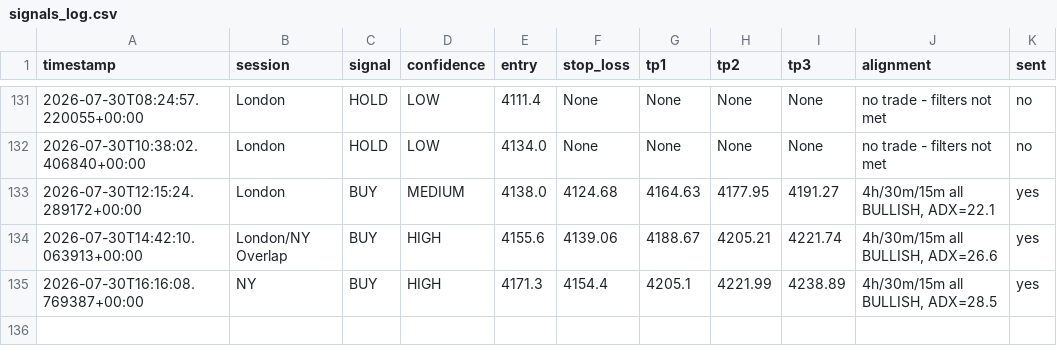
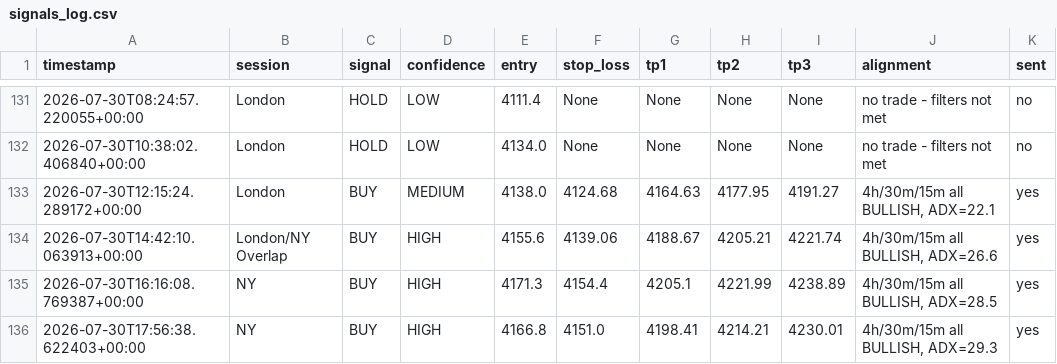
Before and after one commit to tinomtakiwa/xauusd-trading-signals, a CSV file: signals_log.csv, drawn as a sheet; only a part is shown, gaps mark what is left out.

```diff
--- a/signals_log.csv
+++ b/signals_log.csv
@@ -135 +135,2 @@ timestamp,session,signal,confidence,entry,stop_loss,tp1,tp2,tp3,alignment,sent
 2026-07-30T16:16:08.769387+00:00,NY,BUY,HIGH,4171.3,4154.4,4205.1,4221.99,4238.89,"4h/30m/15m all BULLISH, ADX=28.5",yes
+2026-07-30T17:56:38.622403+00:00,NY,BUY,HIGH,4166.8,4151.0,4198.41,4214.21,4230.01,"4h/30m/15m all BULLISH, ADX=29.3",yes
```
Also changed, not shown: 1 other file.
